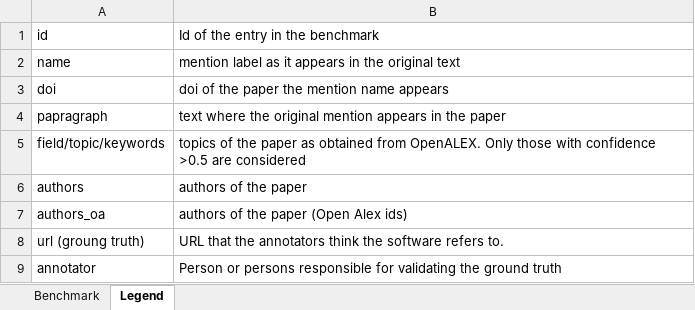
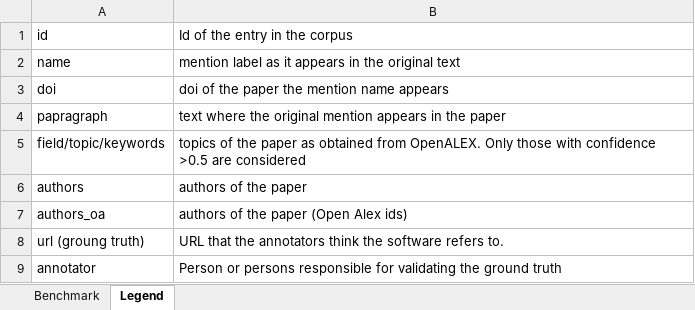
Before and after one commit to jelenadjuric01/Software-Disambiguation, an Excel workbook: corpus/corpus_v1.xlsx, sheet Legend, drawn as a sheet; values as stored, in another font and other column widths than the file's, no borders; the diff names each change by its address in the sheet, - before the commit and + after, or states it on an @@ line.

```diff
--- a/corpus/corpus_v1.xlsx (sheet Legend)
+++ b/corpus/corpus_v1.xlsx (sheet Legend)
-B1: Id of the entry in the benchmark
+B1: Id of the entry in the corpus
```
Also changed, not shown: corpus/corpus_v2.xlsx, corpus/corpus_v3.xlsx, 1 other file.
